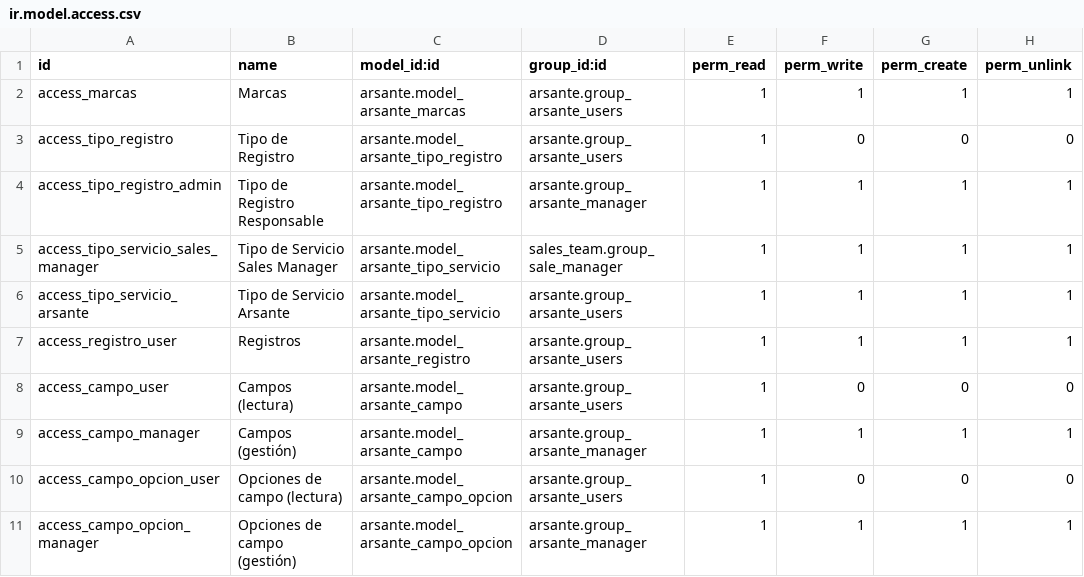
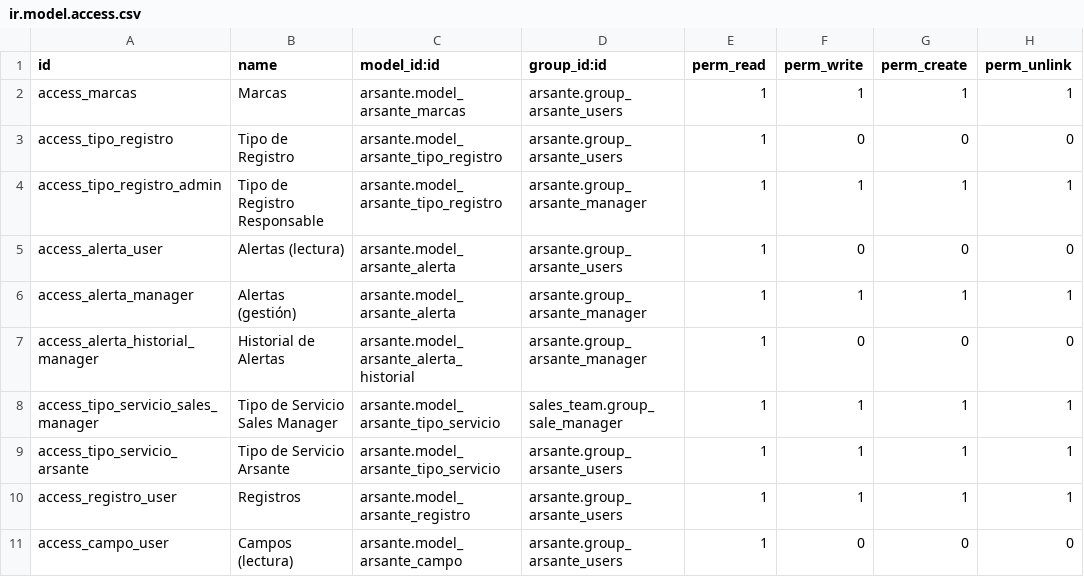
Before and after one commit to Cesar250101/arsante, a CSV file: security/ir.model.access.csv, drawn as a sheet; only a part is shown; the shorter side is filled out with more unchanged rows; the diff names each change by its address in the sheet, - before the commit and + after, or states it on an @@ line.

Commit message:
feat(alertas): agrega avisos por vencimiento

```diff
--- a/security/ir.model.access.csv
+++ b/security/ir.model.access.csv
+row 5: access_alerta_user | Alertas (lectura) | arsante.model_arsante_alerta | arsante.group_arsante_users | 1 | 0 | 0 | 0
+row 6: access_alerta_manager | Alertas (gestión) | arsante.model_arsante_alerta | arsante.group_arsante_manager | 1 | 1 | 1 | 1
+row 7: access_alerta_historial_manager | Historial de Alertas | arsante.model_arsante_alerta_historial | arsante.group_arsante_manager | 1 | 0 | 0 | 0
```
Also changed, not shown: 9 other files.
